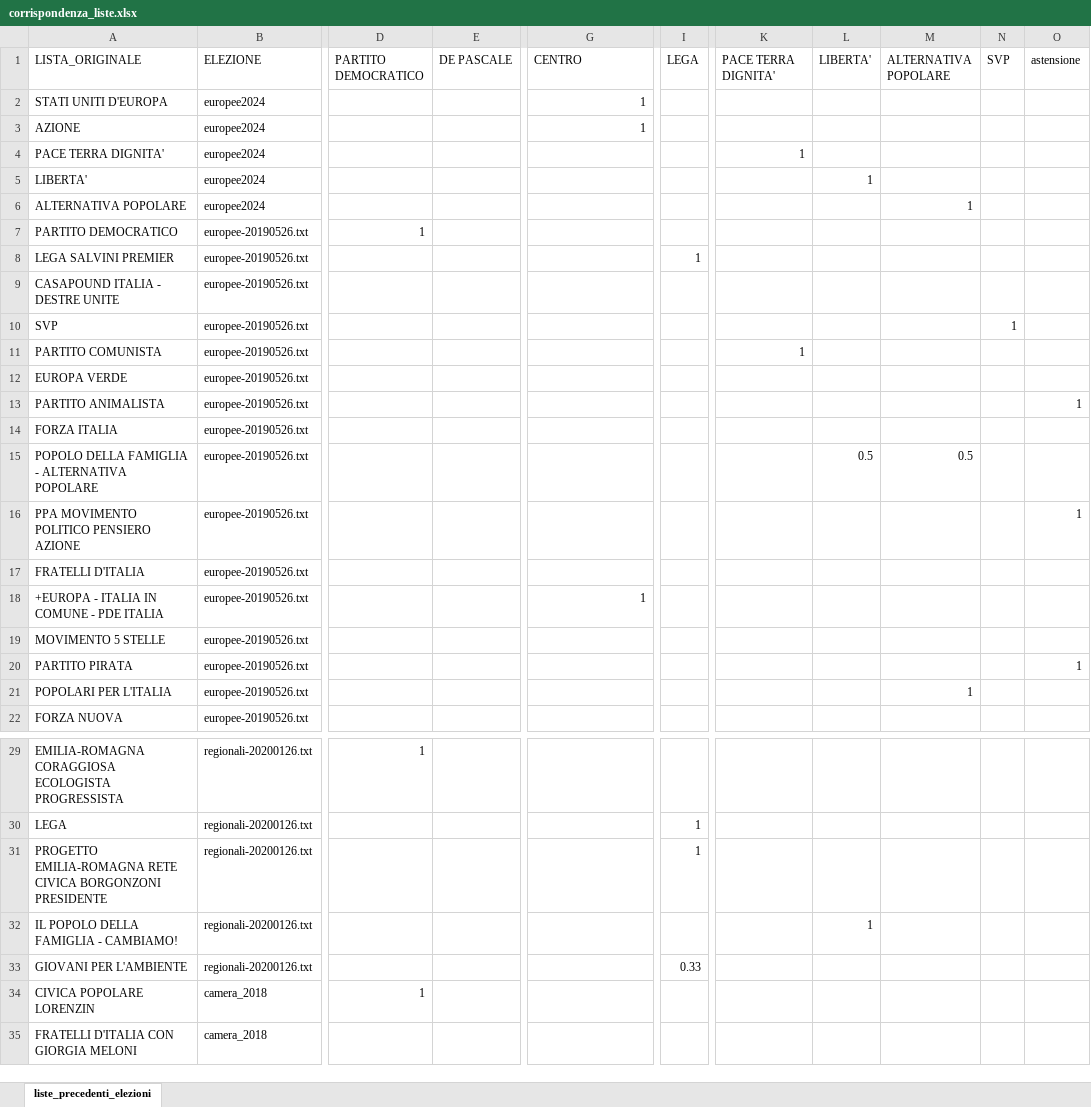
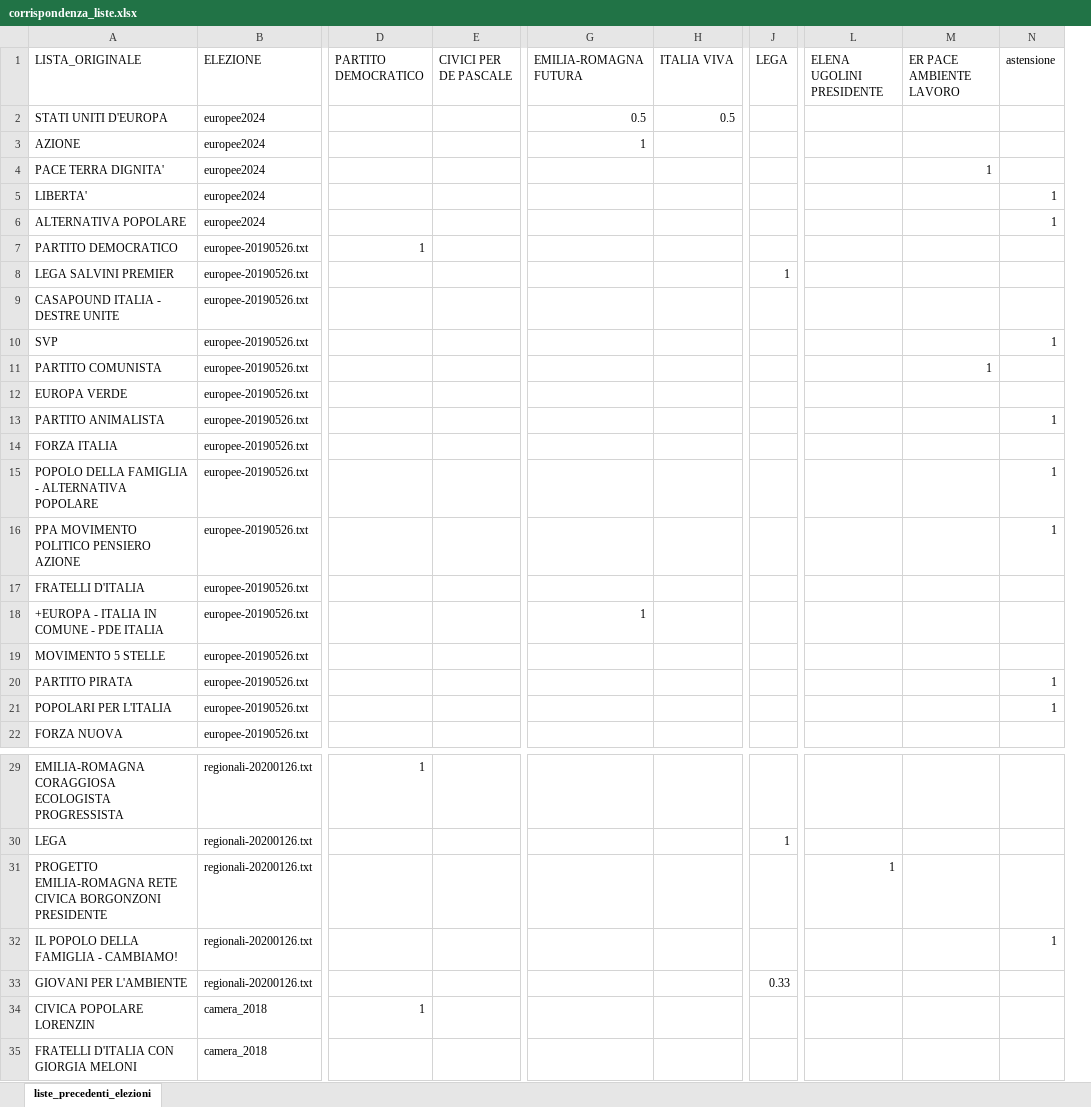
Before and after one commit to fornaeffe/elezioni-EMR, an Excel workbook: dati/corrispondenza_liste.xlsx, sheet liste_precedenti_elezioni, drawn as a sheet; only a part is shown, gaps mark what is left out; values as stored, in another font and other column widths than the file's, no borders; removed rows and columns are numbered as before the commit, all else as after; the diff covers the shown part only; the diff names each change by its address in the sheet, - before the commit and + after, or states it on an @@ line.

```diff
--- a/dati/corrispondenza_liste.xlsx (sheet liste_precedenti_elezioni)
+++ b/dati/corrispondenza_liste.xlsx (sheet liste_precedenti_elezioni)
+column H (ITALIA VIVA), row 2: 0.5
+column L (ELENA UGOLINI PRESIDENTE), row 31: 1
-column L (LIBERTA'), rows 5-15: 1 |  |  |  |  |  |  |  |  |  | 0.5; row 32: 1
-column M (ALTERNATIVA POPOLARE), rows 6-21: 1 |  |  |  |  |  |  |  |  | 0.5 |  |  |  |  |  | 1
-column N (SVP), row 10: 1
-E1: DE PASCALE
+E1: CIVICI PER DE PASCALE
-G1: CENTRO
+G1: EMILIA-ROMAGNA FUTURA
-M1: PACE TERRA DIGNITA'
+M1: ER PACE AMBIENTE LAVORO
-G2 (EMILIA-ROMAGNA FUTURA): 1
+G2 (EMILIA-ROMAGNA FUTURA): 0.5
-N5:N6 (astensione): (empty)
+N5:N6 (astensione): 1
-N10 (astensione): (empty)
+N10 (astensione): 1
-N15 (astensione): (empty)
+N15 (astensione): 1
-N21 (astensione): (empty)
+N21 (astensione): 1
-J31 (LEGA): 1
+J31 (LEGA): (empty)
-N32 (astensione): (empty)
+N32 (astensione): 1
```
Also changed, not shown: 10 edited cells elsewhere in this sheet, dati/liste.xlsx, 2 other files.
